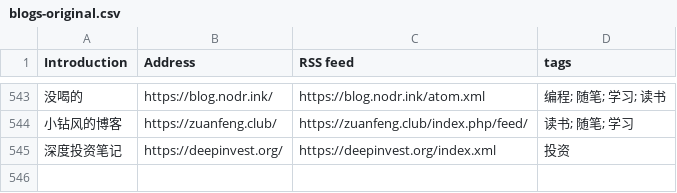
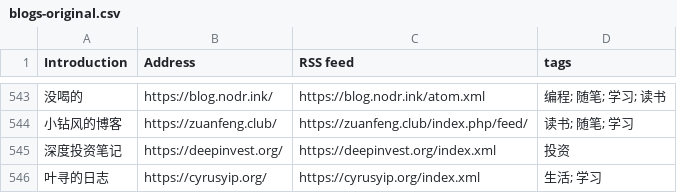
Before and after one commit to timqian/chinese-independent-blogs, a CSV file: blogs-original.csv, drawn as a sheet; only a part is shown, gaps mark what is left out; the diff names each change by its address in the sheet, - before the commit and + after, or states it on an @@ line.

Commit message:
叶寻的日志, https://cyrusyip.org/, https://cyrusyip.org/index.xml, 生活; 学习

```diff
--- a/blogs-original.csv
+++ b/blogs-original.csv
+row 546: 叶寻的日志 | https://cyrusyip.org/ | https://cyrusyip.org/index.xml | 生活; 学习
```
